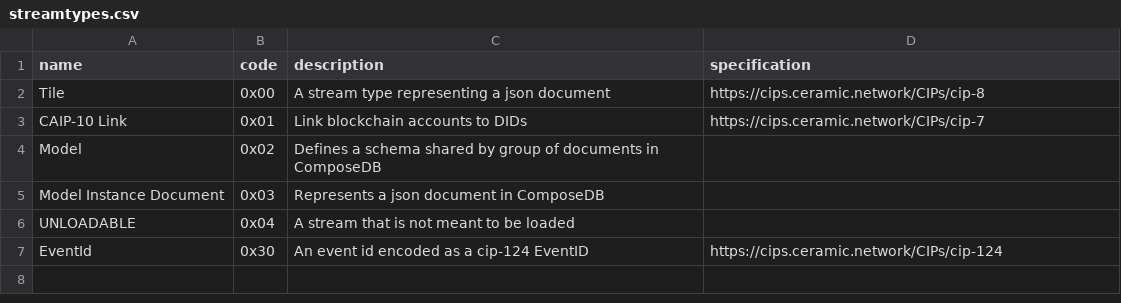
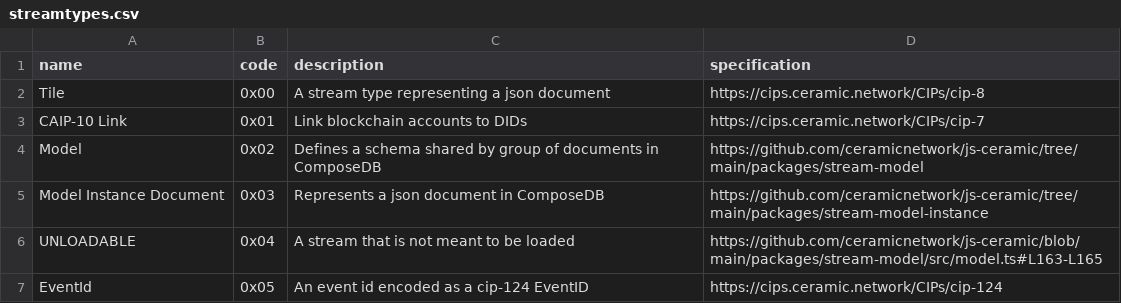
Before and after one commit to ceramicnetwork/CIPs, a CSV file: tables/streamtypes.csv, drawn as a sheet.

```diff
--- a/tables/streamtypes.csv
+++ b/tables/streamtypes.csv
@@ -3,5 +3,5 @@ Tile,                     0x00,      A stream type representing a json document,
 CAIP-10 Link,             0x01,      Link blockchain accounts to DIDs,                                https://cips.ceramic.network/CIPs/cip-7
-Model,                    0x02,      Defines a schema shared by group of documents in ComposeDB
-Model Instance Document,  0x03,      Represents a json document in ComposeDB,
-UNLOADABLE,               0x04,      A stream that is not meant to be loaded,
-EventId,                  0x30,      An event id encoded as a cip-124 EventID,            https://cips.ceramic.network/CIPs/cip-124
+Model,                    0x02,      Defines a schema shared by group of documents in ComposeDB,      https://github.com/ceramicnetwork/js-ceramic/tree/main/packages/stream-model
+Model Instance Document,  0x03,      Represents a json document in ComposeDB,                         https://github.com/ceramicnetwork/js-ceramic/tree/main/packages/stream-model-instance
+UNLOADABLE,               0x04,      A stream that is not meant to be loaded,                         https://github.com/ceramicnetwork/js-ceramic/blob/main/packages/stream-model/src/model.ts#L163-L165
+EventId,                  0x05,      An event id encoded as a cip-124 EventID,                        https://cips.ceramic.network/CIPs/cip-124
```
Also changed, not shown: 1 other file.
